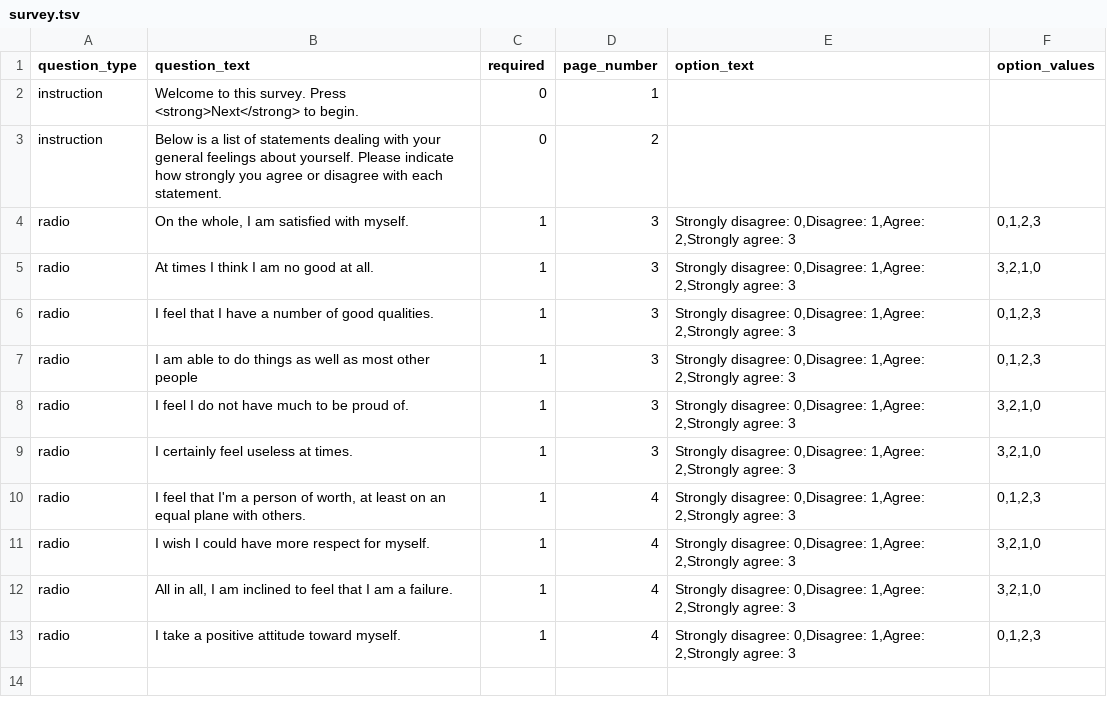
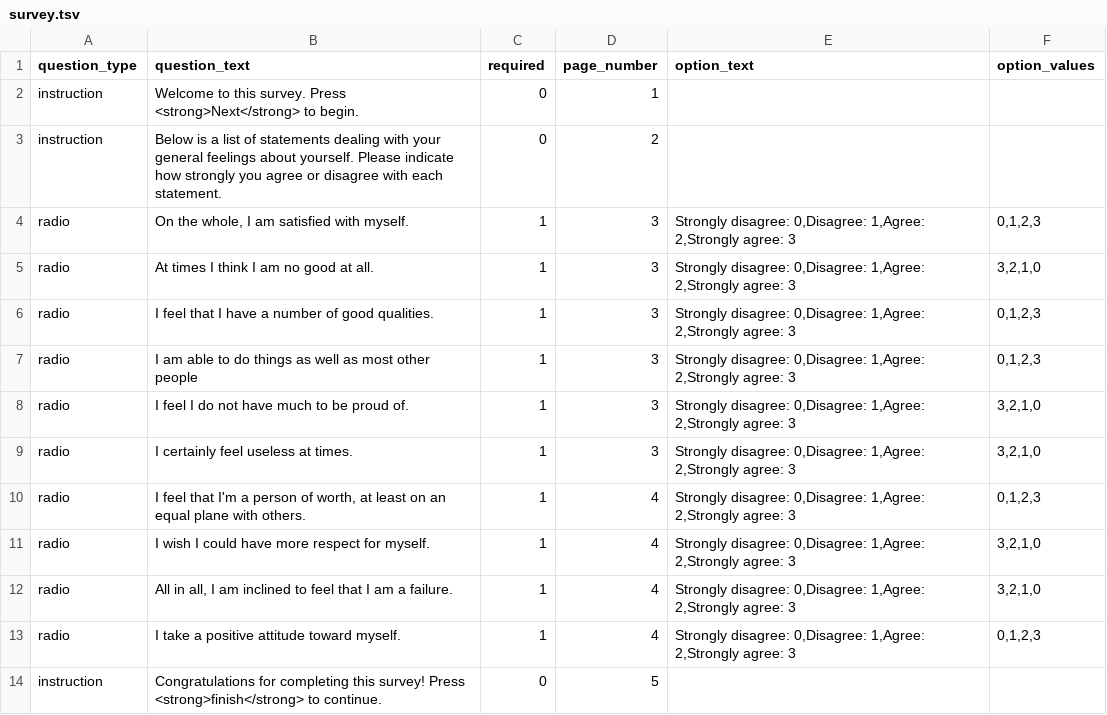
Before and after one commit to expfactory-experiments/rosenberg-self-esteem-survey, a TSV file: survey.tsv, drawn as a sheet; the diff names each change by its address in the sheet, - before the commit and + after, or states it on an @@ line.

Commit message:
Updated tsv file

```diff
--- a/survey.tsv
+++ b/survey.tsv
+row 14: instruction | Congratulations for completing this survey! Press <strong>finish</strong> to continue. | 0 | 5
```
